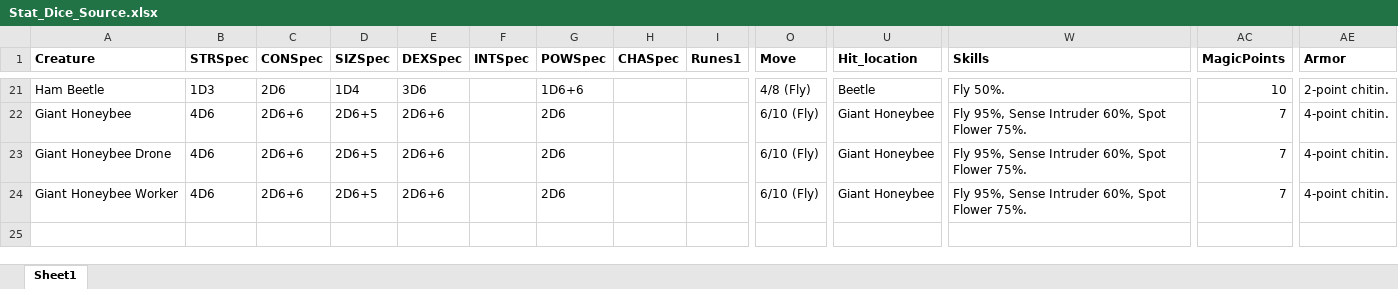
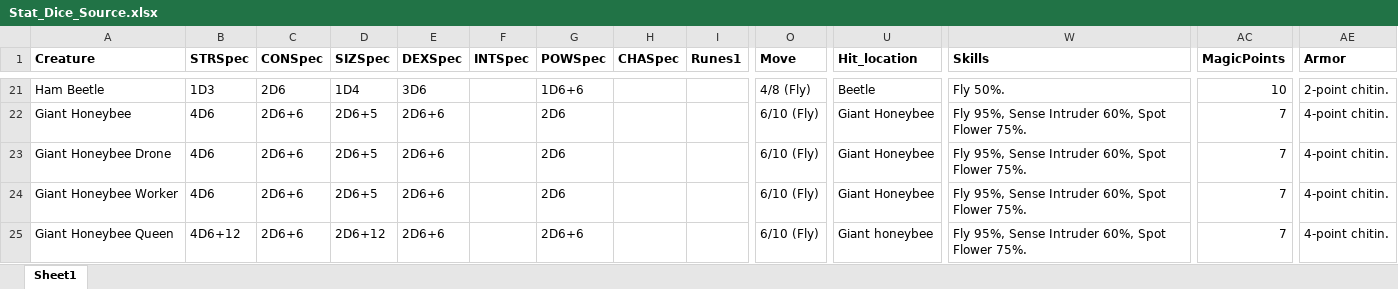
Before and after one commit to paulsturge/Statblock, an Excel workbook: Data/Stat_Dice_Source.xlsx, sheet Sheet1, drawn as a sheet; only a part is shown, gaps mark what is left out; values as stored, in another font and other column widths than the file's, no borders; rows hold the shown columns only; the diff names each change by its address in the sheet, - before the commit and + after, or states it on an @@ line.

```diff
--- a/Data/Stat_Dice_Source.xlsx (sheet Sheet1)
+++ b/Data/Stat_Dice_Source.xlsx (sheet Sheet1)
+row 25: Giant Honeybee Queen | 4D6+12 | 2D6+6 | 2D6+12 | 2D6+6 |  | 2D6+6 |  |  | 6/10 (Fly) | Giant honeybee | Fly 95%, Sense Intruder 60%, Spot Flower 75%. | 7 | 4-point chitin.
```
Also changed, not shown: Data/weapons_melee_table.xlsx, 2 other files.
